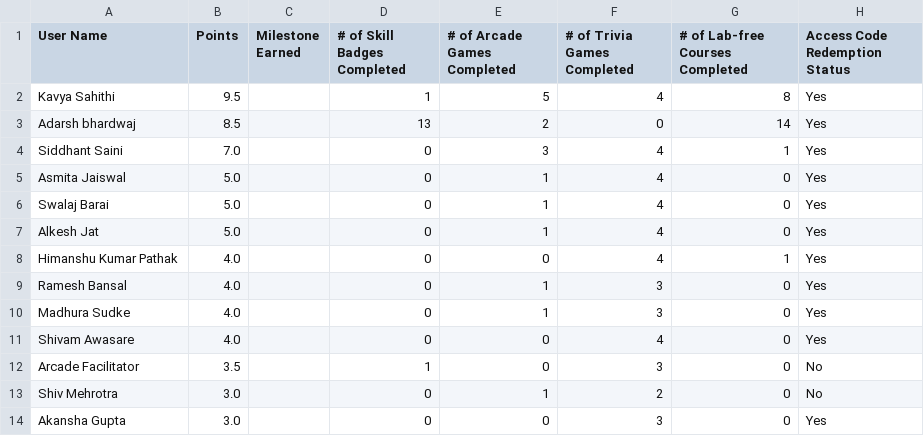
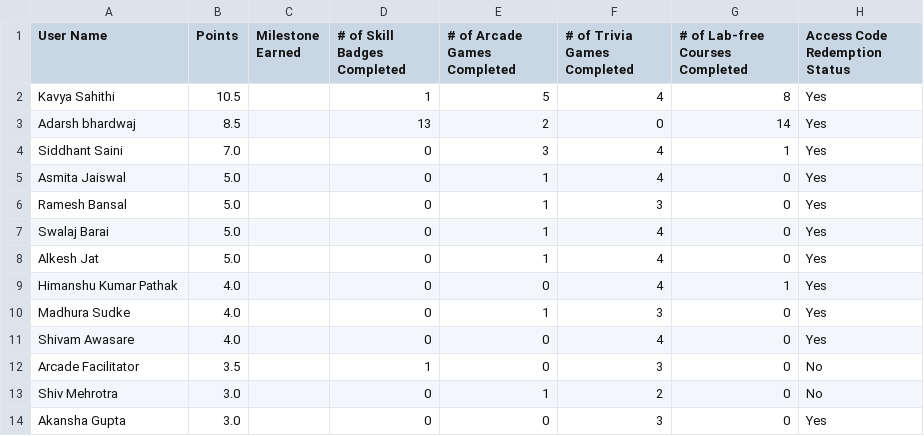
Before and after one commit to DhruvKBansal/GCAF2, a CSV file: leaderboard.csv, drawn as a sheet; only a part is shown.

Commit message:
Update leaderboard for 13 August 2025

```diff
--- a/leaderboard.csv
+++ b/leaderboard.csv
@@ -1,3 +1,3 @@
 User Name,Points,Milestone Earned,# of Skill Badges Completed,# of Arcade Games Completed,# of Trivia Games Completed,# of Lab-free Courses Completed,Access Code Redemption Status
-Kavya Sahithi,9.5,,1,5,4,8,Yes
+Kavya Sahithi,10.5,,1,5,4,8,Yes
 Adarsh bhardwaj,8.5,,13,2,0,14,Yes
@@ -5,2 +5,3 @@ Siddhant Saini,7.0,,0,3,4,1,Yes
 Asmita Jaiswal,5.0,,0,1,4,0,Yes
+Ramesh Bansal,5.0,,0,1,3,0,Yes
 Swalaj Barai,5.0,,0,1,4,0,Yes
@@ -8,3 +9,2 @@ Alkesh Jat,5.0,,0,1,4,0,Yes
 Himanshu Kumar Pathak,4.0,,0,0,4,1,Yes
-Ramesh Bansal,4.0,,0,1,3,0,Yes
 Madhura Sudke,4.0,,0,1,3,0,Yes
```
